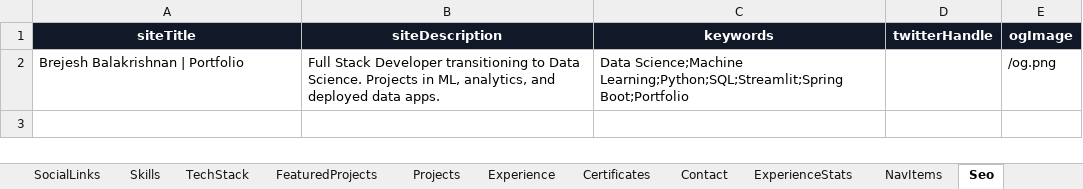
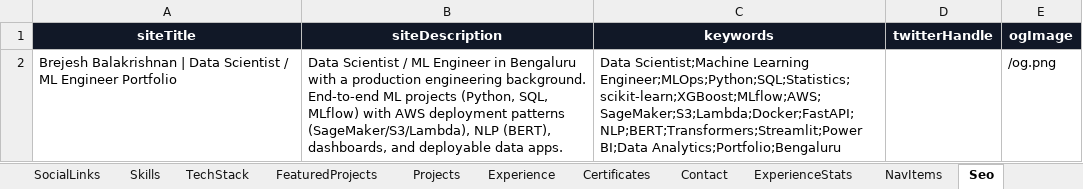
Before and after one commit to brej-29/brej-portfolio, an Excel workbook: content/content.xlsx, sheet Seo, drawn as a sheet; values as stored, in another font and other column widths than the file's, no borders; the diff names each change by its address in the sheet, - before the commit and + after, or states it on an @@ line.

```diff
--- a/content/content.xlsx (sheet Seo)
+++ b/content/content.xlsx (sheet Seo)
-A2 (siteTitle): …Balakrishnan | Portfolio
+A2 (siteTitle): …Balakrishnan | Data Scientist / ML Engineer Portfolio
-B2 (siteDescription): Full Stack Developer transitioning to Data Science. Projects in ML, analytics, and deployed data apps.
+B2 (siteDescription): Data Scientist / ML Engineer in Bengaluru with a production engineering background. End-to-end ML projects (Python, SQL, MLflow) with AWS deployment patterns (SageMaker/S3/Lambda), NLP (BERT), dashboards, and deployable data apps.
-C2 (keywords): Data Science;Machine Learning;Python;SQL;Streamlit;Spring Boot;Portfolio
+C2 (keywords): Data Scientist;Machine Learning Engineer;MLOps;Python;SQL;Statistics;scikit-learn;XGBoost;MLflow;AWS;SageMaker;S3;Lambda;Docker;FastAPI;NLP;BERT;Transformers;Streamlit;Power BI;Data Analytics;Portfolio;Bengaluru
```
Also changed, not shown: sheet Skills, sheet TechStack, sheet ExperienceStats, sheet Profile, sheet SocialLinks, sheet Contact, 4 other files.
